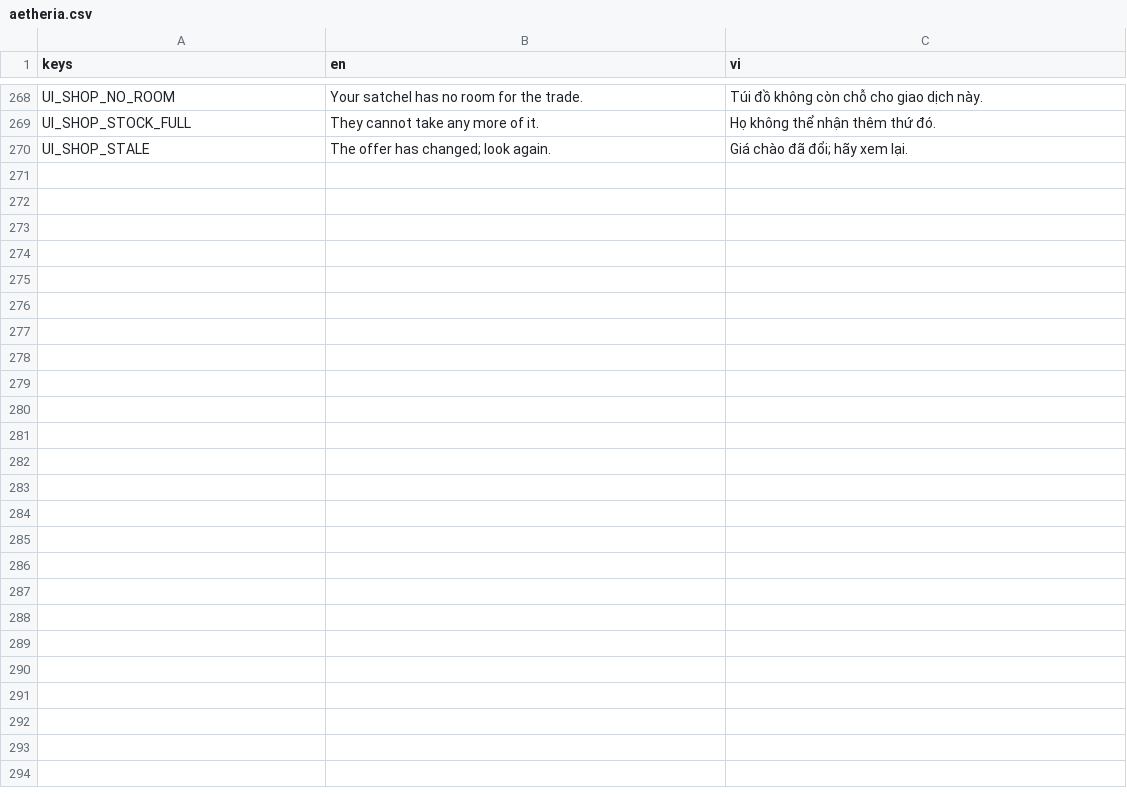
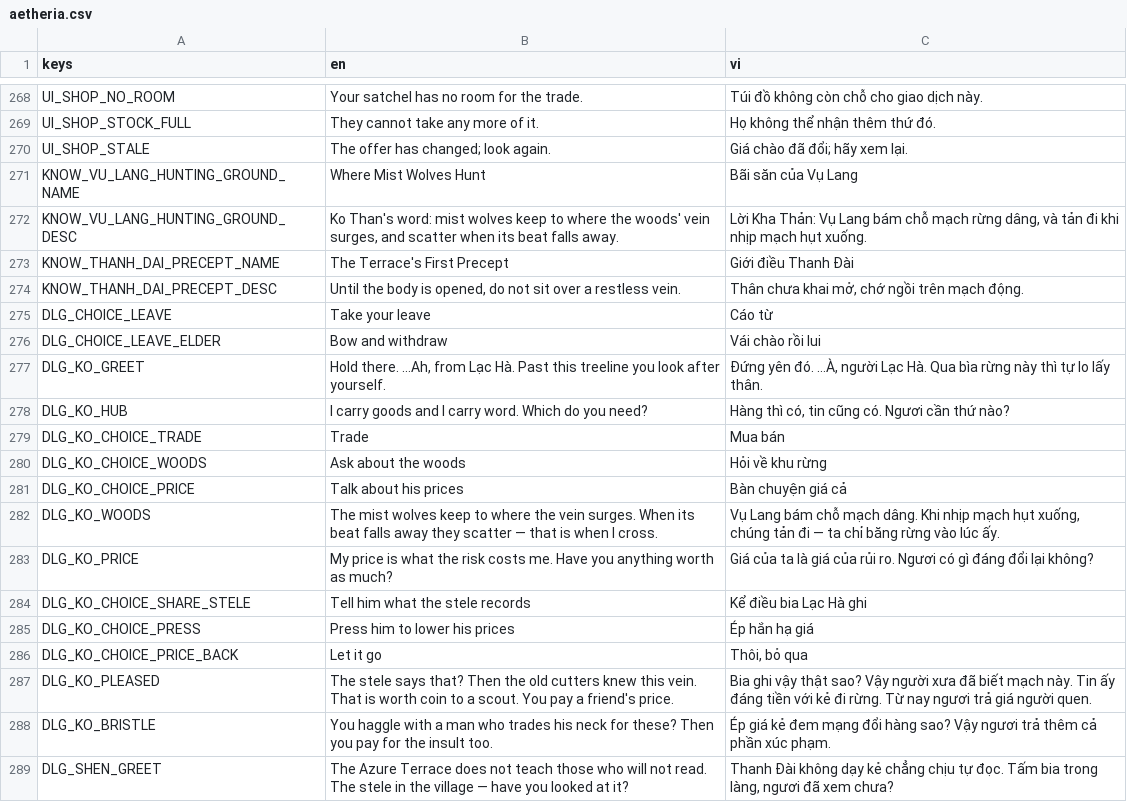
Before and after one commit to MinhNQ03/Game_2D_Tu_Tien, a CSV file: locale/aetheria.csv, drawn as a sheet; only a part is shown, gaps mark what is left out; the diff covers the shown part only; the diff names each change by its address in the sheet, - before the commit and + after, or states it on an @@ line.

```diff
--- a/locale/aetheria.csv
+++ b/locale/aetheria.csv
+row 271: KNOW_VU_LANG_HUNTING_GROUND_NAME | Where Mist Wolves Hunt | Bãi săn của Vụ Lang
+row 272: KNOW_VU_LANG_HUNTING_GROUND_DESC | Ko Than's word: mist wolves keep to where the woods' vein surges, and scatter when its beat falls away. | Lời Kha Thản: Vụ Lang bám chỗ mạch rừng dâng, và tản đi khi nhịp mạch hụt xuống.
+row 273: KNOW_THANH_DAI_PRECEPT_NAME | The Terrace's First Precept | Giới điều Thanh Đài
+row 274: KNOW_THANH_DAI_PRECEPT_DESC | Until the body is opened, do not sit over a restless vein. | Thân chưa khai mở, chớ ngồi trên mạch động.
+row 275: DLG_CHOICE_LEAVE | Take your leave | Cáo từ
+row 276: DLG_CHOICE_LEAVE_ELDER | Bow and withdraw | Vái chào rồi lui
+row 277: DLG_KO_GREET | Hold there. …Ah, from Lạc Hà. Past this treeline you look after yourself. | Đứng yên đó. …À, người Lạc Hà. Qua bìa rừng này thì tự lo lấy thân.
+row 278: DLG_KO_HUB | I carry goods and I carry word. Which do you need? | Hàng thì có, tin cũng có. Ngươi cần thứ nào?
+row 279: DLG_KO_CHOICE_TRADE | Trade | Mua bán
+row 280: DLG_KO_CHOICE_WOODS | Ask about the woods | Hỏi về khu rừng
+row 281: DLG_KO_CHOICE_PRICE | Talk about his prices | Bàn chuyện giá cả
+row 282: DLG_KO_WOODS | The mist wolves keep to where the vein surges. When its beat falls away they scatter — that is when I cross. | Vụ Lang bám chỗ mạch dâng. Khi nhịp mạch hụt xuống, chúng tản đi — ta chỉ băng rừng vào lúc ấy.
+row 283: DLG_KO_PRICE | My price is what the risk costs me. Have you anything worth as much? | Giá của ta là giá của rủi ro. Ngươi có gì đáng đổi lại không?
+row 284: DLG_KO_CHOICE_SHARE_STELE | Tell him what the stele records | Kể điều bia Lạc Hà ghi
+row 285: DLG_KO_CHOICE_PRESS | Press him to lower his prices | Ép hắn hạ giá
+row 286: DLG_KO_CHOICE_PRICE_BACK | Let it go | Thôi, bỏ qua
+row 287: DLG_KO_PLEASED | The stele says that? Then the old cutters knew this vein. That is worth coin to a scout. You pay a friend's price. | Bia ghi vậy thật sao? Vậy người xưa đã biết mạch này. Tin ấy đáng tiền với kẻ đi rừng. Từ nay ngươi trả giá người quen.
+row 288: DLG_KO_BRISTLE | You haggle with a man who trades his neck for these? Then you pay for the insult too. | Ép giá kẻ đem mạng đổi hàng sao? Vậy ngươi trả thêm cả phần xúc phạm.
+row 289: DLG_SHEN_GREET | The Azure Terrace does not teach those who will not read. The stele in the village — have you looked at it? | Thanh Đài không dạy kẻ chẳng chịu tự đọc. Tấm bia trong làng, ngươi đã xem chưa?
```
Also changed, not shown: 23 added rows elsewhere in this file, 27 other files.
